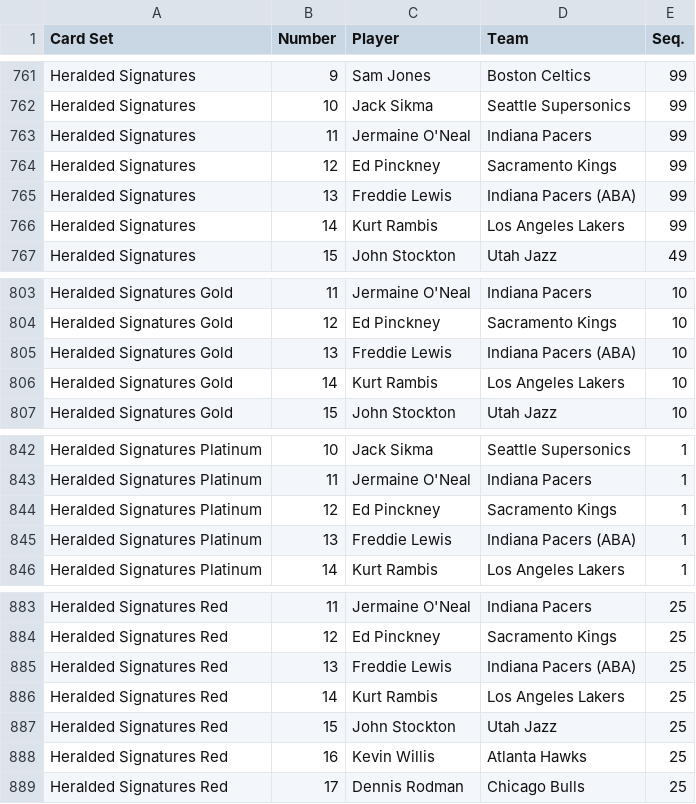
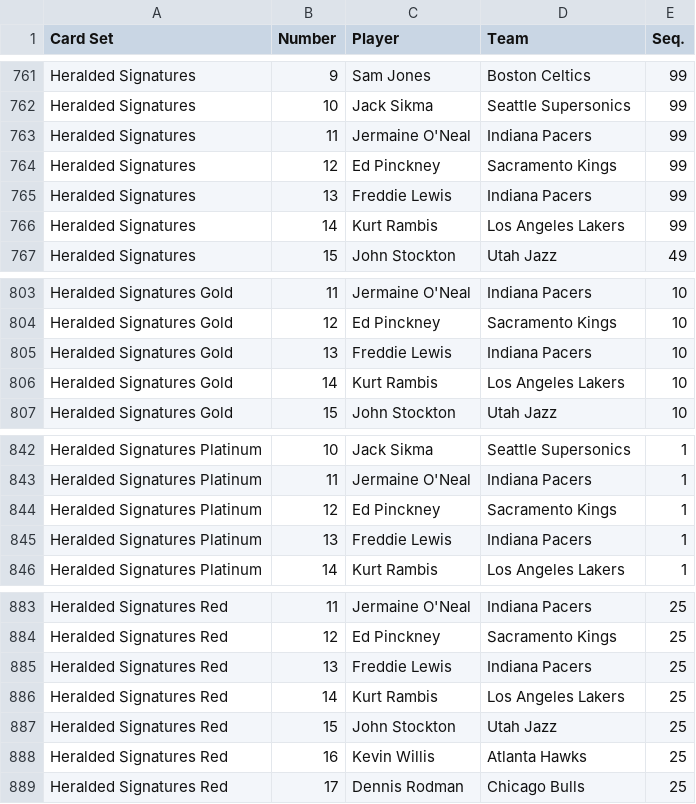
Before and after one commit to starstockmarket/card-checklists, a CSV file: 2017/basketball/PaniniImmaculate.csv, drawn as a sheet; only a part is shown, gaps mark what is left out.

```diff
--- a/2017/basketball/PaniniImmaculate.csv
+++ b/2017/basketball/PaniniImmaculate.csv
@@ -764,3 +764,3 @@ Heralded Signatures,11,Jermaine O'Neal,Indiana Pacers,99
 Heralded Signatures,12,Ed Pinckney,Sacramento Kings,99
-Heralded Signatures,13,Freddie Lewis,Indiana Pacers (ABA),99
+Heralded Signatures,13,Freddie Lewis,Indiana Pacers,99
 Heralded Signatures,14,Kurt Rambis,Los Angeles Lakers,99
@@ -804,3 +804,3 @@ Heralded Signatures Gold,11,Jermaine O'Neal,Indiana Pacers,10
 Heralded Signatures Gold,12,Ed Pinckney,Sacramento Kings,10
-Heralded Signatures Gold,13,Freddie Lewis,Indiana Pacers (ABA),10
+Heralded Signatures Gold,13,Freddie Lewis,Indiana Pacers,10
 Heralded Signatures Gold,14,Kurt Rambis,Los Angeles Lakers,10
@@ -844,3 +844,3 @@ Heralded Signatures Platinum,11,Jermaine O'Neal,Indiana Pacers,1
 Heralded Signatures Platinum,12,Ed Pinckney,Sacramento Kings,1
-Heralded Signatures Platinum,13,Freddie Lewis,Indiana Pacers (ABA),1
+Heralded Signatures Platinum,13,Freddie Lewis,Indiana Pacers,1
 Heralded Signatures Platinum,14,Kurt Rambis,Los Angeles Lakers,1
@@ -884,3 +884,3 @@ Heralded Signatures Red,11,Jermaine O'Neal,Indiana Pacers,25
 Heralded Signatures Red,12,Ed Pinckney,Sacramento Kings,25
-Heralded Signatures Red,13,Freddie Lewis,Indiana Pacers (ABA),25
+Heralded Signatures Red,13,Freddie Lewis,Indiana Pacers,25
 Heralded Signatures Red,14,Kurt Rambis,Los Angeles Lakers,25
```
Also changed, not shown: 2015/basketball/PaniniHoops.csv, 2016/basketball/PaniniHoops.csv, 4 other files.
